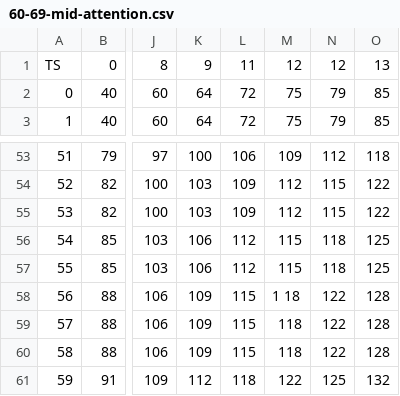
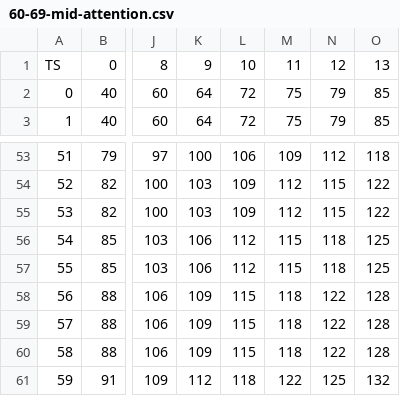
Before and after one commit to colllten/rbans-scoring, a CSV file: src/main/resources/mid/attention/60-69-mid-attention.csv, drawn as a sheet; only a part is shown, gaps mark what is left out; the diff names each change by its address in the sheet, - before the commit and + after, or states it on an @@ line.

```diff
--- a/src/main/resources/mid/attention/60-69-mid-attention.csv
+++ b/src/main/resources/mid/attention/60-69-mid-attention.csv
-L1: 11
+L1: 10
-M1: 12
+M1: 11
-M58: 1 18
+M58: 118
```
Also changed, not shown: src/main/resources/mid/attention/20-39-mid-attention.csv, src/main/resources/mid/attention/50-59-mid-attention.csv, 10 other files.
